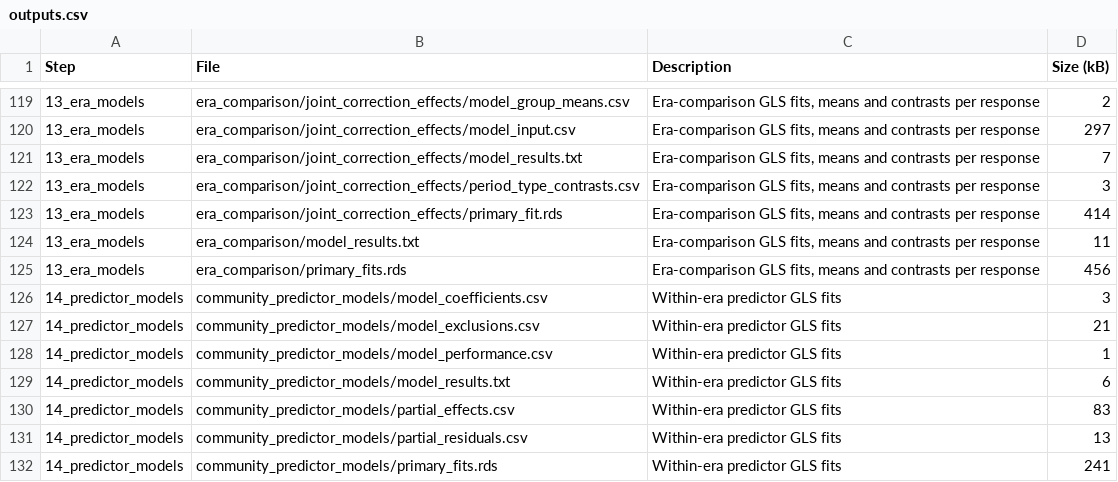
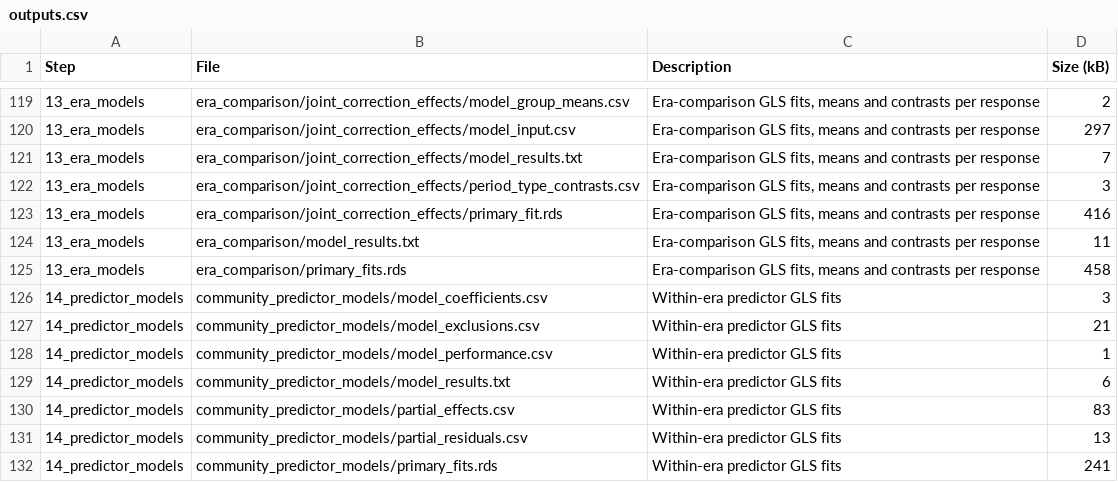
Before and after one commit to billurbektas/PaleoACES, a CSV file: report/tables/outputs.csv, drawn as a sheet; only a part is shown, gaps mark what is left out.

```diff
--- a/report/tables/outputs.csv
+++ b/report/tables/outputs.csv
@@ -122,5 +122,5 @@ Step,File,Description,Size (kB)
 13_era_models,era_comparison/joint_correction_effects/period_type_contrasts.csv,"Era-comparison GLS fits, means and contrasts per response",3
-13_era_models,era_comparison/joint_correction_effects/primary_fit.rds,"Era-comparison GLS fits, means and contrasts per response",414
+13_era_models,era_comparison/joint_correction_effects/primary_fit.rds,"Era-comparison GLS fits, means and contrasts per response",416
 13_era_models,era_comparison/model_results.txt,"Era-comparison GLS fits, means and contrasts per response",11
-13_era_models,era_comparison/primary_fits.rds,"Era-comparison GLS fits, means and contrasts per response",456
+13_era_models,era_comparison/primary_fits.rds,"Era-comparison GLS fits, means and contrasts per response",458
 14_predictor_models,community_predictor_models/model_coefficients.csv,Within-era predictor GLS fits,3
```
Also changed, not shown: report/tables/scripts.csv, 11 other files.
